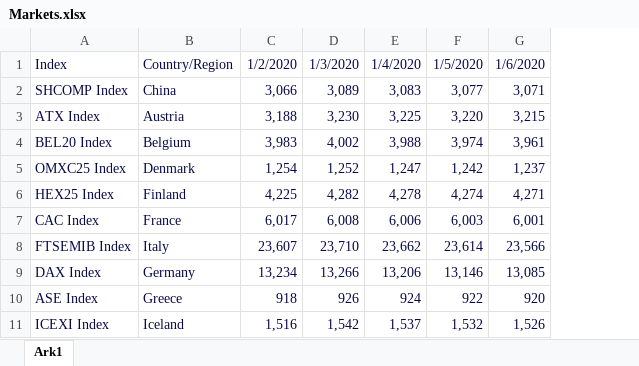
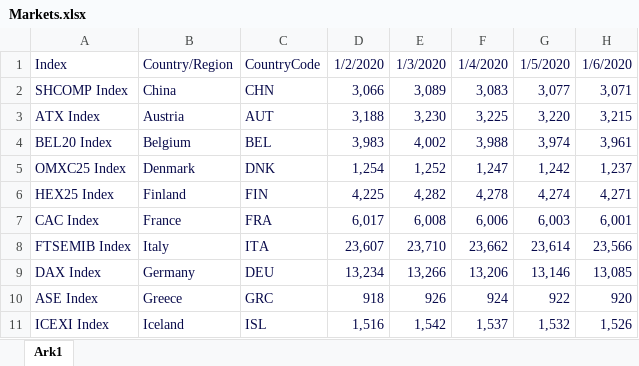
Before and after one commit to LarsBryld/socialdataanalysis2020, an Excel workbook: data/Markets.xlsx, sheet Ark1, drawn as a sheet; only a part is shown; values as stored, in another font and other column widths than the file's, no borders; the diff names each change by its address in the sheet, - before the commit and + after, or states it on an @@ line.

Commit message:
Add files via upload

```diff
--- a/data/Markets.xlsx (sheet Ark1)
+++ b/data/Markets.xlsx (sheet Ark1)
+column C, rows 1-11: CountryCode | CHN | AUT | BEL | DNK | FIN | FRA | ITA | DEU | GRC | ISL
```
Also changed, not shown: formulas that keep their value.
